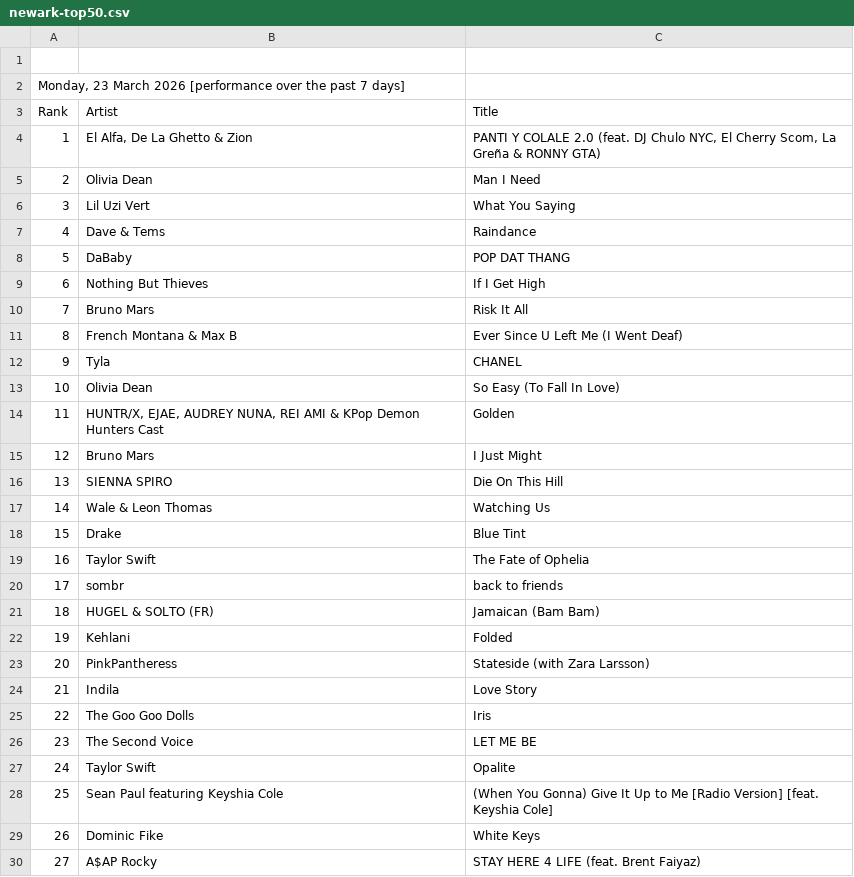
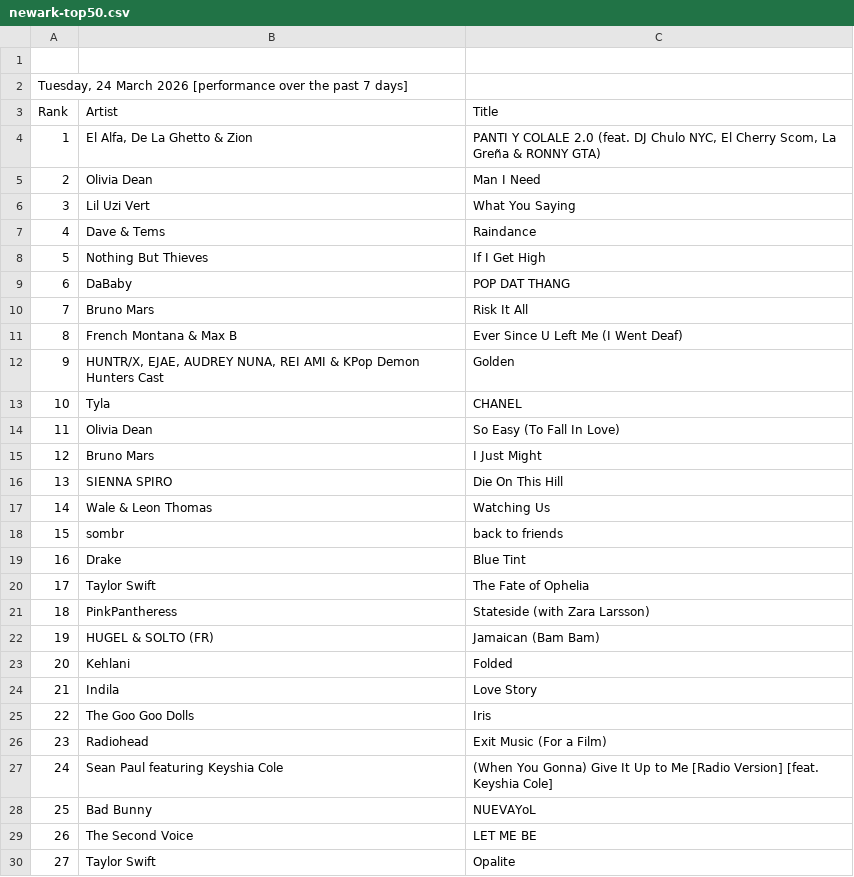
Before and after one commit to indraneel/shazam-charts, a CSV file: newark-top50.csv, drawn as a sheet; only a part is shown; the diff covers the shown part only.

Commit message:
Flat: latest data (2026-03-24T02:33:37.081Z) {   "date": "2026-03-24T02:33:37.081Z",   "files": [     {       "name": "world-top200.csv",       "deltaBytes": 141,       "source": "https://www.shazam.com/services/charts/csv/top-200/world"     },     {       "name": "usa-top200.csv",       "deltaBytes": 30,       "source": "https://www.shazam.com/services/charts/csv/top-200/united-states"     },     {       "name": "newark-top50.csv",       "deltaBytes": 71,       "source": "https://www.shazam.com/services/charts/csv/top-50/united-states/newark"     },     {       "name": "india-top200.csv",       "deltaBytes": 220,       "source": "https://www.shazam.com/services/charts/csv/top-200/india"     },     {       "name": "usa-discovery.json",       "deltaBytes": 1,       "source": "https://www.shazam.com/services/charts/csv/discovery/united-states"     },     {       "name": "india-discovery.json",       "deltaBytes": 1,       "source": "https://www.shazam.com/services/charts/csv/discovery/india"     }   ] }

```diff
--- a/newark-top50.csv
+++ b/newark-top50.csv
@@ -1,3 +1,3 @@
 
-"Monday, 23 March 2026 [performance over the past 7 days]"
+"Tuesday, 24 March 2026 [performance over the past 7 days]"
 Rank,Artist,Title
@@ -7,9 +7,9 @@ Rank,Artist,Title
 4,"Dave & Tems","Raindance"
-5,"DaBaby","POP DAT THANG"
-6,"Nothing But Thieves","If I Get High"
+5,"Nothing But Thieves","If I Get High"
+6,"DaBaby","POP DAT THANG"
 7,"Bruno Mars","Risk It All"
 8,"French Montana & Max B","Ever Since U Left Me (I Went Deaf)"
-9,"Tyla","CHANEL"
-10,"Olivia Dean","So Easy (To Fall In Love)"
-11,"HUNTR/X, EJAE, AUDREY NUNA, REI AMI & KPop Demon Hunters Cast","Golden"
+9,"HUNTR/X, EJAE, AUDREY NUNA, REI AMI & KPop Demon Hunters Cast","Golden"
+10,"Tyla","CHANEL"
+11,"Olivia Dean","So Easy (To Fall In Love)"
 12,"Bruno Mars","I Just Might"
@@ -17,14 +17,14 @@ Rank,Artist,Title
 14,"Wale & Leon Thomas","Watching Us"
-15,"Drake","Blue Tint"
-16,"Taylor Swift","The Fate of Ophelia"
-17,"sombr","back to friends"
-18,"HUGEL & SOLTO (FR)","Jamaican (Bam Bam)"
-19,"Kehlani","Folded"
-20,"PinkPantheress","Stateside (with Zara Larsson)"
+15,"sombr","back to friends"
+16,"Drake","Blue Tint"
+17,"Taylor Swift","The Fate of Ophelia"
+18,"PinkPantheress","Stateside (with Zara Larsson)"
+19,"HUGEL & SOLTO (FR)","Jamaican (Bam Bam)"
+20,"Kehlani","Folded"
 21,"Indila","Love Story"
 22,"The Goo Goo Dolls","Iris"
-23,"The Second Voice","LET ME BE"
-24,"Taylor Swift","Opalite"
-25,"Sean Paul featuring Keyshia Cole","(When You Gonna) Give It Up to Me [Radio Version] [feat. Keyshia Cole]"
-26,"Dominic Fike","White Keys"
-27,"A$AP Rocky","STAY HERE 4 LIFE (feat. Brent Faiyaz)"
+23,"Radiohead","Exit Music (For a Film)"
+24,"Sean Paul featuring Keyshia Cole","(When You Gonna) Give It Up to Me [Radio Version] [feat. Keyshia Cole]"
+25,"Bad Bunny","NUEVAYoL"
+26,"The Second Voice","LET ME BE"
+27,"Taylor Swift","Opalite"
```
Also changed, not shown: 44 edited cells elsewhere in this file, india-top200.csv, usa-top200.csv, 3 other files.
